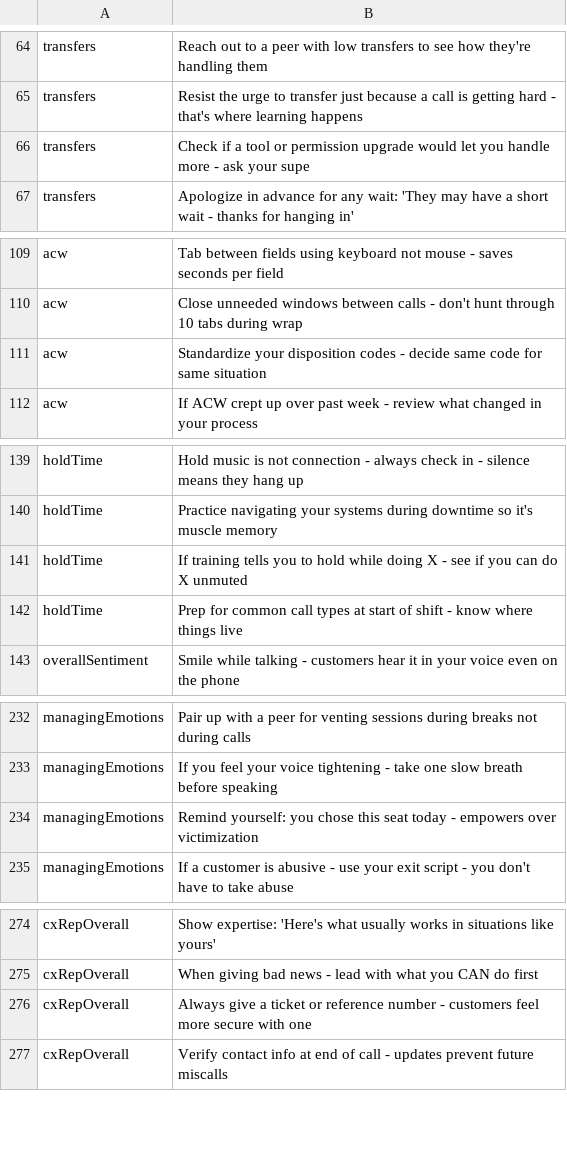
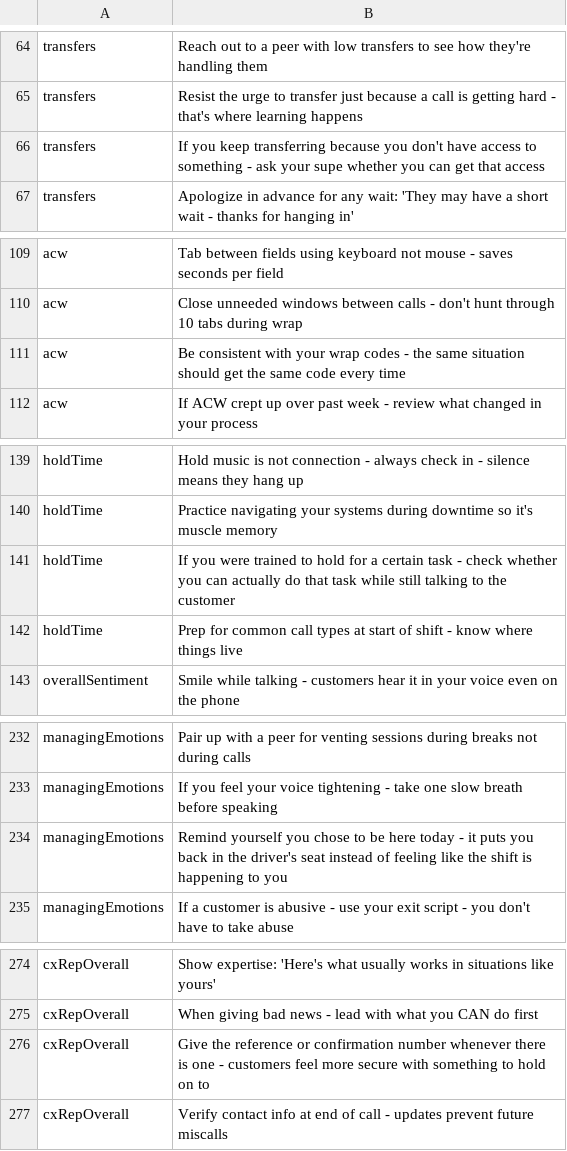
Before and after one commit to ScottK83/Development-Coaching-Tool, a CSV file: tips.csv, drawn as a sheet; only a part is shown, gaps mark what is left out; the diff covers the shown part only.

```diff
--- a/tips.csv
+++ b/tips.csv
@@ -65,3 +65,3 @@ transfers,Reach out to a peer with low transfers to see how they're handling the
 transfers,Resist the urge to transfer just because a call is getting hard - that's where learning happens
-transfers,Check if a tool or permission upgrade would let you handle more - ask your supe
+transfers,If you keep transferring because you don't have access to something - ask your supe whether you can get that access
 transfers,Apologize in advance for any wait: 'They may have a short wait - thanks for hanging in'
@@ -110,3 +110,3 @@ acw,Tab between fields using keyboard not mouse - saves seconds per field
 acw,Close unneeded windows between calls - don't hunt through 10 tabs during wrap
-acw,Standardize your disposition codes - decide same code for same situation
+acw,Be consistent with your wrap codes - the same situation should get the same code every time
 acw,If ACW crept up over past week - review what changed in your process
@@ -140,3 +140,3 @@ holdTime,Hold music is not connection - always check in - silence means they han
 holdTime,Practice navigating your systems during downtime so it's muscle memory
-holdTime,If training tells you to hold while doing X - see if you can do X unmuted
+holdTime,If you were trained to hold for a certain task - check whether you can actually do that task while still talking to the customer
 holdTime,Prep for common call types at start of shift - know where things live
@@ -233,3 +233,3 @@ managingEmotions,Pair up with a peer for venting sessions during breaks not duri
 managingEmotions,If you feel your voice tightening - take one slow breath before speaking
-managingEmotions,Remind yourself: you chose this seat today - empowers over victimization
+managingEmotions,Remind yourself you chose to be here today - it puts you back in the driver's seat instead of feeling like the shift is happening to you
 managingEmotions,If a customer is abusive - use your exit script - you don't have to take abuse
@@ -275,3 +275,3 @@ cxRepOverall,Show expertise: 'Here's what usually works in situations like yours
 cxRepOverall,When giving bad news - lead with what you CAN do first
-cxRepOverall,Always give a ticket or reference number - customers feel more secure with one
+cxRepOverall,Give the reference or confirmation number whenever there is one - customers feel more secure with something to hold on to
 cxRepOverall,Verify contact info at end of call - updates prevent future miscalls
```
Also changed, not shown: 10 edited cells elsewhere in this file, 2 other files.
